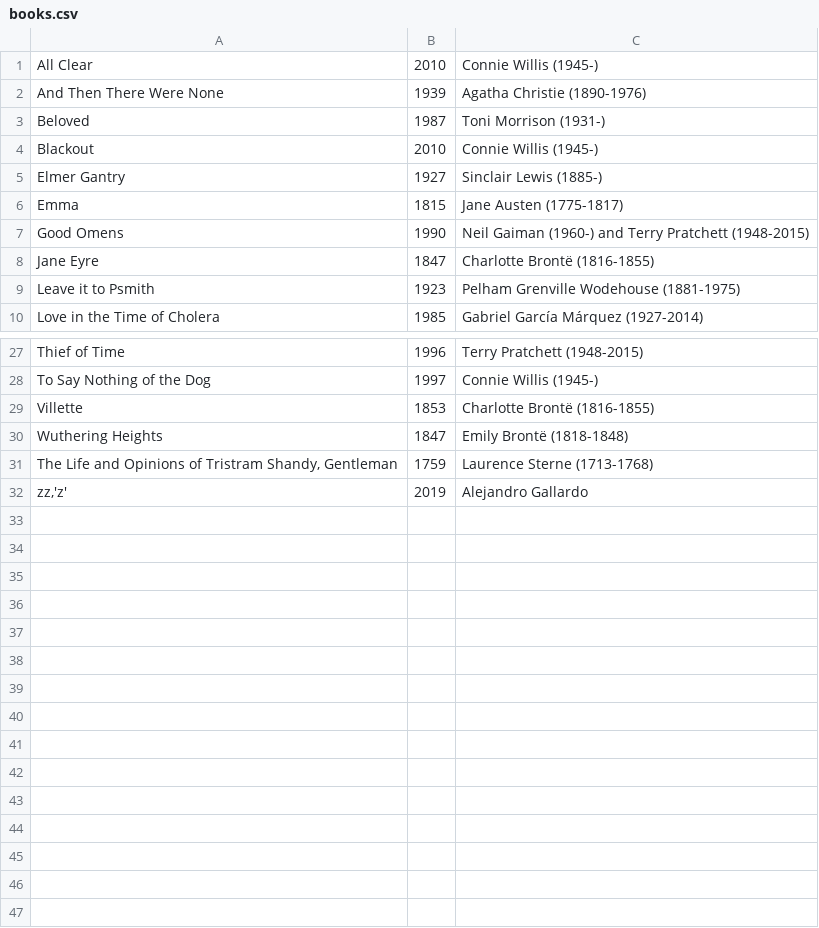
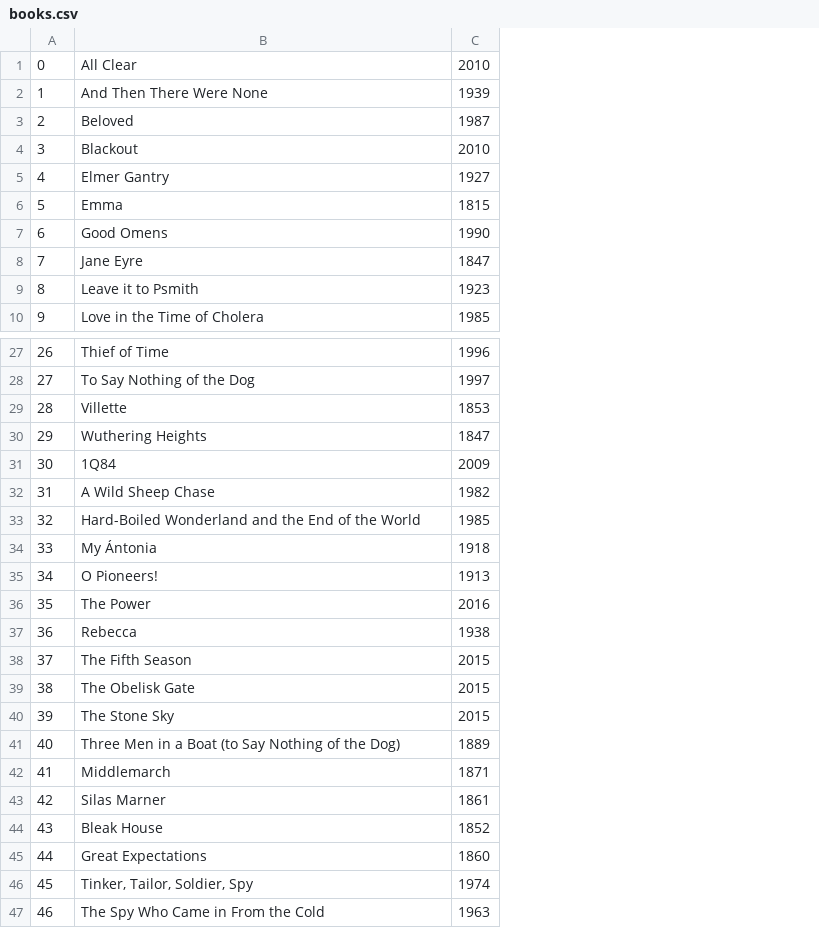
Before and after one commit to carleton-cs257-spring18/books-alejandro-isaac, a CSV file: books/books.csv, drawn as a sheet; only a part is shown, gaps mark what is left out; removed rows and columns are numbered as before the commit, all else as after; the diff names each change by its address in the sheet, - before the commit and + after, or states it on an @@ line.

```diff
--- a/books/books.csv
+++ b/books/books.csv
+column A, rows 1-10: 0 | 1 | 2 | 3 | 4 | 5 | 6 | 7 | 8 | 9; rows 27-30: 26 | 27 | 28 | 29
-column C, rows 1-10: Connie Willis (1945-) | Agatha Christie (1890-1976) | Toni Morrison (1931-) | Connie Willis (1945-) | Sinclair Lewis (1885-) | Jane Austen (1775-1817) | Neil Gaiman (1960-) and Terry Pratchett (1948-2015) | Charlotte Brontë (1816-1855) | Pelham Grenville Wodehouse (1881-1975) | Gabriel García Márquez (1927-2014); rows 27-30: Terry Pratchett (1948-2015) | Connie Willis (1945-) | Charlotte Brontë (1816-1855) | Emily Brontë (1818-1848)
-row 31: The Life and Opinions of Tristram Shandy, Gentleman | 1759 | Laurence Sterne (1713-1768)
-row 32: zz,'z' | 2019 | Alejandro Gallardo
+row 31: 30 | 1Q84 | 2009
+row 32: 31 | A Wild Sheep Chase | 1982
+row 33: 32 | Hard-Boiled Wonderland and the End of the World | 1985
+row 34: 33 | My Ántonia | 1918
+row 35: 34 | O Pioneers! | 1913
+row 36: 35 | The Power | 2016
+row 37: 36 | Rebecca | 1938
+row 38: 37 | The Fifth Season | 2015
+row 39: 38 | The Obelisk Gate | 2015
+row 40: 39 | The Stone Sky | 2015
+row 41: 40 | Three Men in a Boat (to Say Nothing of the Dog) | 1889
+row 42: 41 | Middlemarch | 1871
+row 43: 42 | Silas Marner | 1861
+row 44: 43 | Bleak House | 1852
+row 45: 44 | Great Expectations | 1860
+row 46: 45 | Tinker, Tailor, Soldier, Spy | 1974
+row 47: 46 | The Spy Who Came in From the Cold | 1963
```
Also changed, not shown: 4 other files.
